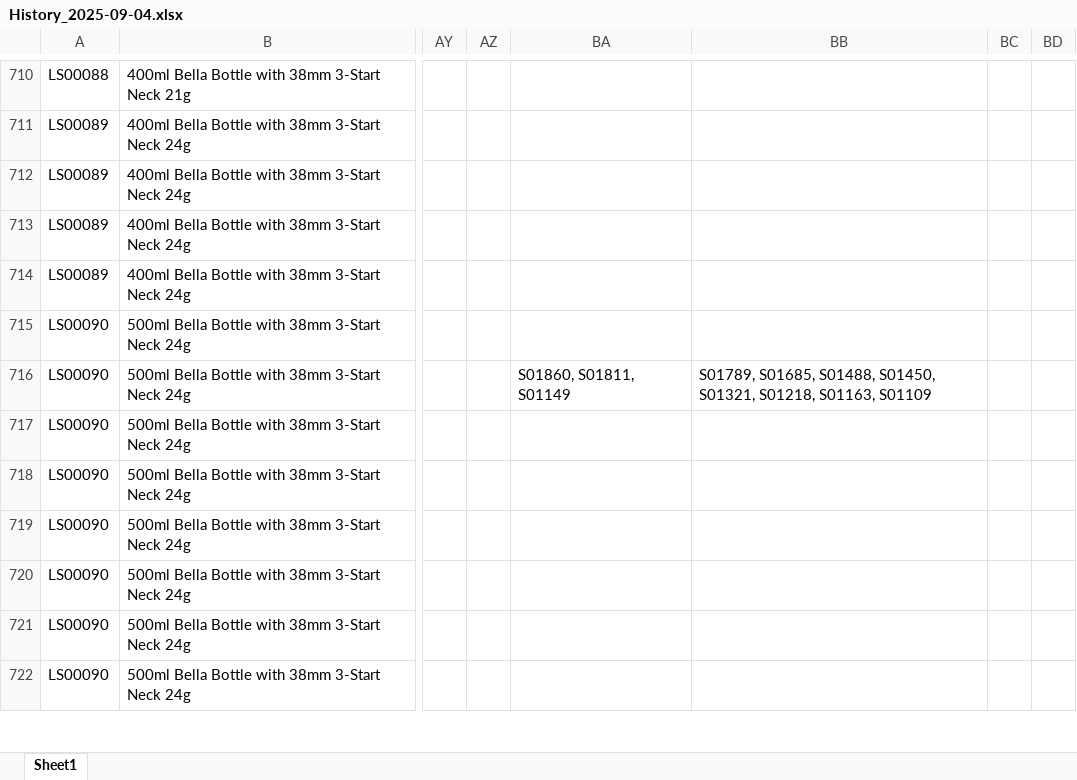
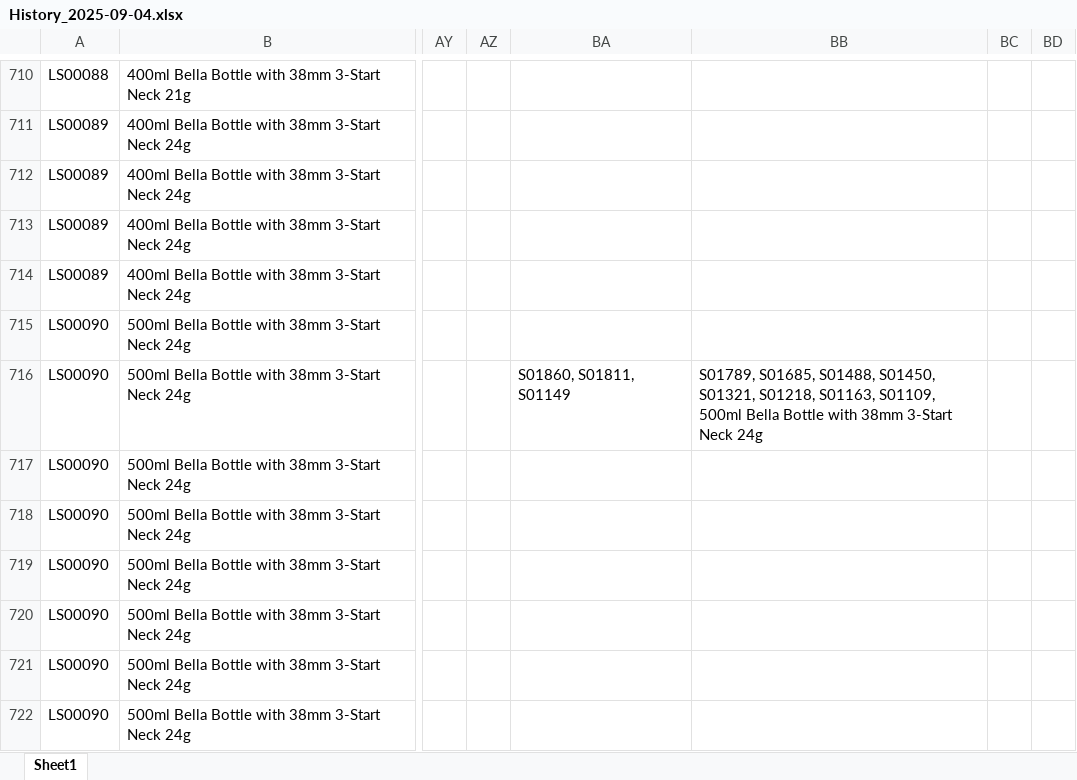
Before and after one commit to BobTheBu006/APIcall_n8n-DK_hist_files, an Excel workbook: history/History_2025-09-04.xlsx, sheet Sheet1, drawn as a sheet; only a part is shown, gaps mark what is left out; values as stored, in another font and other column widths than the file's, no borders; the diff names each change by its address in the sheet, - before the commit and + after, or states it on an @@ line.

Commit message:
Auto-upload: History_2025-09-04.xlsx

```diff
--- a/history/History_2025-09-04.xlsx (sheet Sheet1)
+++ b/history/History_2025-09-04.xlsx (sheet Sheet1)
-BB716: …S01218, S01163, S01109
+BB716: …S01218, S01163, S01109, 500ml Bella Bottle with 38mm 3-Start Neck 24g
```
